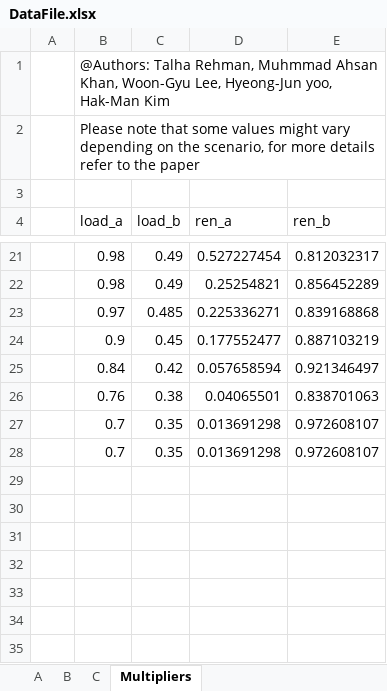
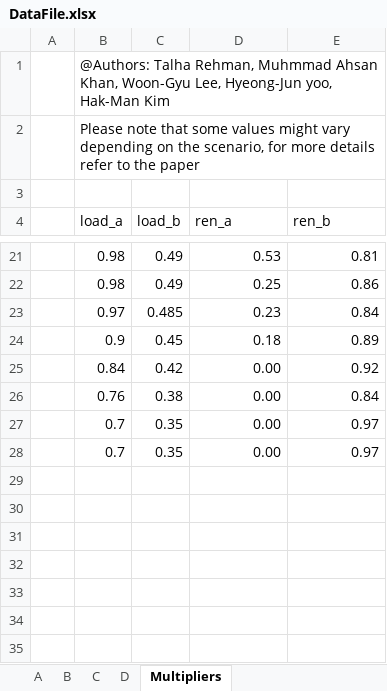
Before and after one commit to Power-and-Renewable-Energy-Lab-INU/DistributedAlgorithms, an Excel workbook: SupplementaryMaterials/DataSet/DataFile.xlsx, sheet Multipliers, drawn as a sheet; only a part is shown, gaps mark what is left out; values as stored, in another font and other column widths than the file's, no borders; the diff covers the shown part only; the diff names each change by its address in the sheet, - before the commit and + after, or states it on an @@ line.

```diff
--- a/SupplementaryMaterials/DataSet/DataFile.xlsx (sheet Multipliers)
+++ b/SupplementaryMaterials/DataSet/DataFile.xlsx (sheet Multipliers)
+sheet tab: D
-D21 (ren_a): 0.527227454
+D21 (ren_a): 0.53
-E21 (ren_b): 0.812032317
+E21 (ren_b): 0.81
-D22 (ren_a): 0.25254821
+D22 (ren_a): 0.25
-E22 (ren_b): 0.856452289
+E22 (ren_b): 0.86
-D23 (ren_a): 0.225336271
+D23 (ren_a): 0.23
-E23 (ren_b): 0.839168868
+E23 (ren_b): 0.84
-D24 (ren_a): 0.177552477
+D24 (ren_a): 0.18
-E24 (ren_b): 0.887103219
+E24 (ren_b): 0.89
-D25 (ren_a): 0.057658594
+D25 (ren_a): 0.00
-E25 (ren_b): 0.921346497
+E25 (ren_b): 0.92
-D26 (ren_a): 0.04065501
+D26 (ren_a): 0.00
-E26 (ren_b): 0.838701063
+E26 (ren_b): 0.84
-D27:D28 (ren_a): 0.013691298
+D27:D28 (ren_a): 0.00
-E27:E28 (ren_b): 0.972608107
+E27:E28 (ren_b): 0.97
```
Also changed, not shown: 32 edited cells elsewhere in this sheet, SupplementaryMaterials/SupplementaryResults.xlsx.
